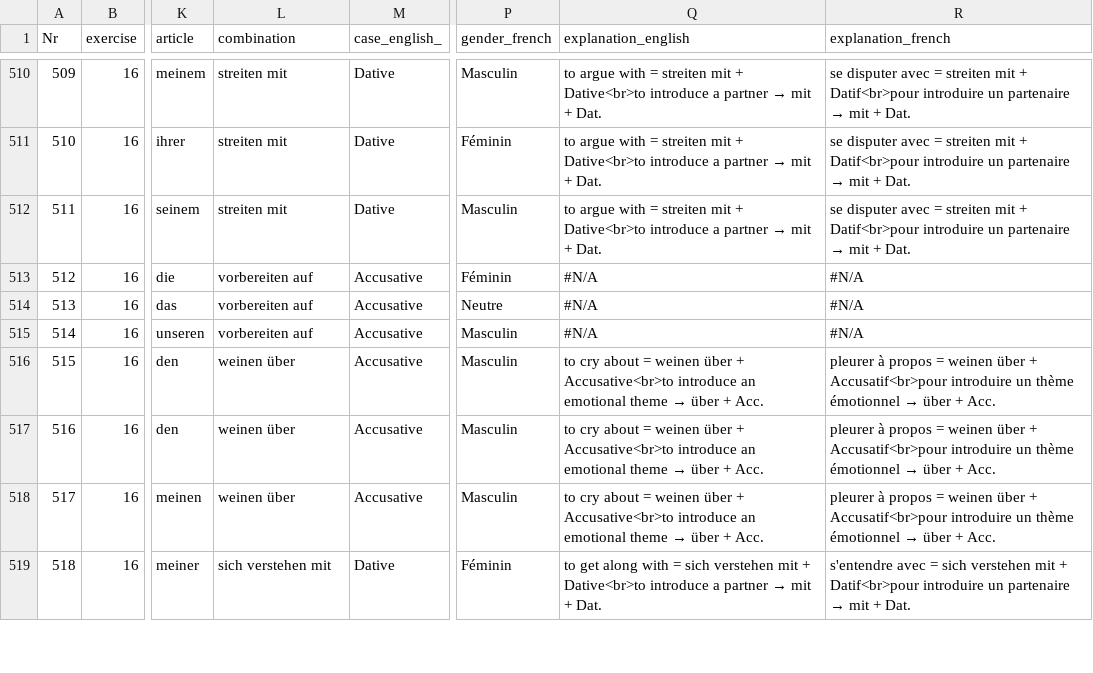
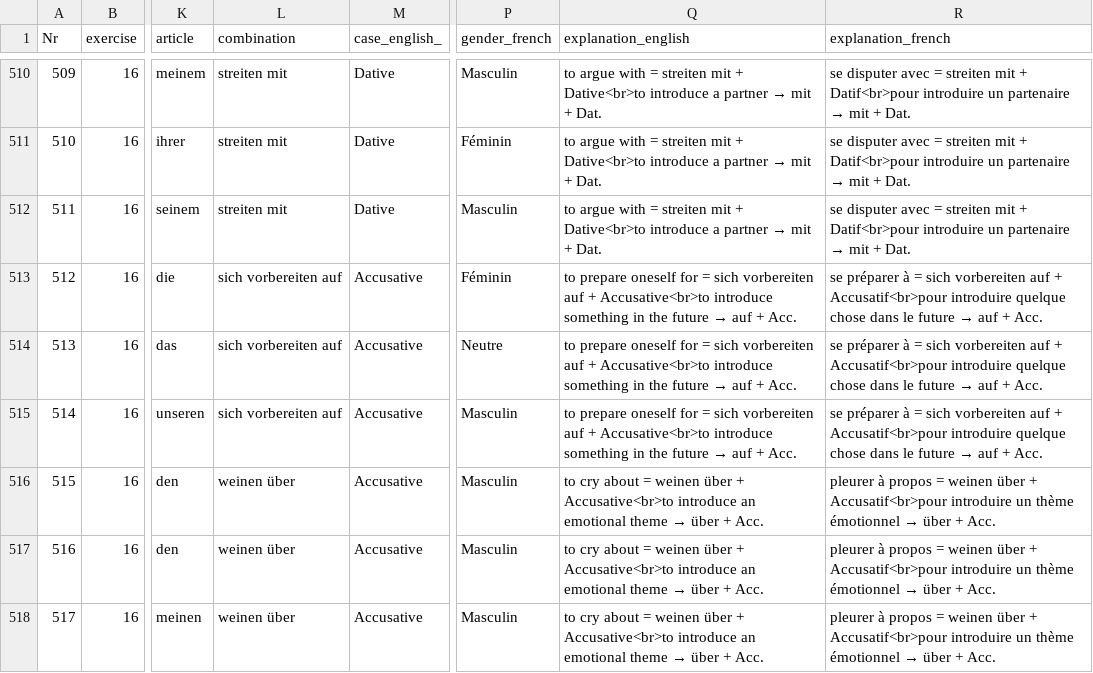
Before and after one commit to cbjcamus/Sievers-Study-Hall, a CSV file: data/datasets/artikel_pronomen_kasus/praepositionen_artikel.csv, drawn as a sheet; only a part is shown, gaps mark what is left out; the shorter side is filled out with more unchanged rows; the diff names each change by its address in the sheet, - before the commit and + after, or states it on an @@ line.

```diff
--- a/data/datasets/artikel_pronomen_kasus/praepositionen_artikel.csv
+++ b/data/datasets/artikel_pronomen_kasus/praepositionen_artikel.csv
-L513:L515 (combination): vorbereiten auf
+L513:L515 (combination): sich vorbereiten auf
@@ Q513:Q515 (explanation_english): #N/A → to prepare oneself for = sich vorbereiten auf + Accusative<br>to introduce something in the future → auf + Acc. @@
@@ R513:R515 (explanation_french): #N/A → se préparer à = sich vorbereiten auf + Accusatif<br>pour introduire quelque chose dans le future → auf + Acc. @@
```
Also changed, not shown: data/datasets/artikel_pronomen_kasus/verben_artikel.csv, data/datasets/konjugation/praeteritum_partizip_II.csv, 23 other files.
